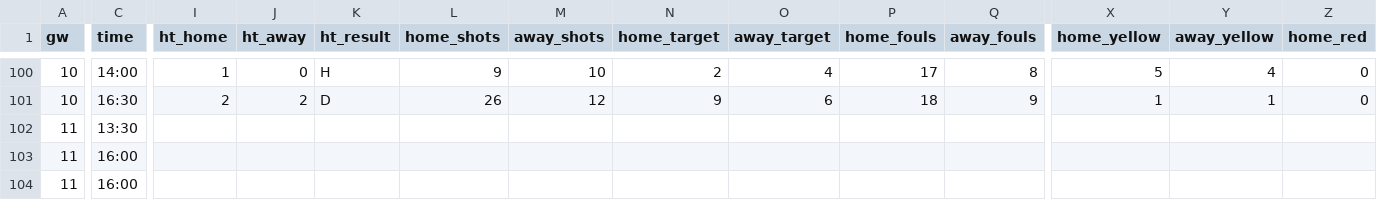
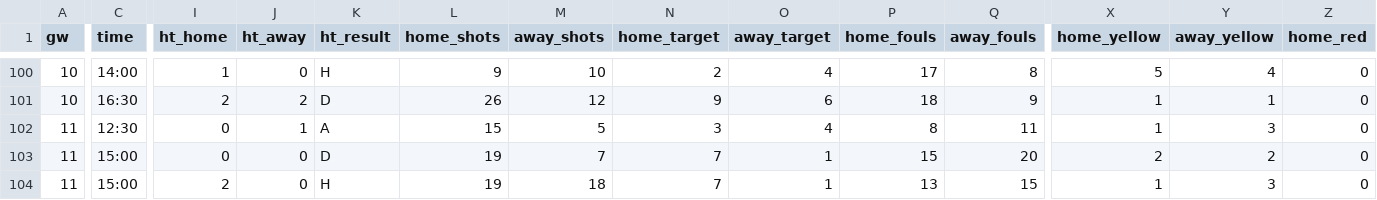
Before and after one commit to L1nu-X/open-matchday, a CSV file: data/ENG_1_premier-league/results_2627.csv, drawn as a sheet; only a part is shown, gaps mark what is left out; the diff covers the shown part only; the diff names each change by its address in the sheet, - before the commit and + after, or states it on an @@ line.

```diff
--- a/data/ENG_1_premier-league/results_2627.csv
+++ b/data/ENG_1_premier-league/results_2627.csv
-C102 (time): 13:30
+C102 (time): 12:30
-I102:I103 (ht_home): (empty)
+I102:I103 (ht_home): 0
-J102 (ht_away): (empty)
+J102 (ht_away): 1
-K102 (ht_result): (empty)
+K102 (ht_result): A
-L102 (home_shots): (empty)
+L102 (home_shots): 15
-M102 (away_shots): (empty)
+M102 (away_shots): 5
-N102 (home_target): (empty)
+N102 (home_target): 3
-O102 (away_target): (empty)
+O102 (away_target): 4
-P102 (home_fouls): (empty)
+P102 (home_fouls): 8
-Q102 (away_fouls): (empty)
+Q102 (away_fouls): 11
-X102 (home_yellow): (empty)
+X102 (home_yellow): 1
-Y102 (away_yellow): (empty)
+Y102 (away_yellow): 3
-Z102:Z104 (home_red): (empty)
+Z102:Z104 (home_red): 0
-C103:C104 (time): 16:00
+C103:C104 (time): 15:00
-J103:J104 (ht_away): (empty)
+J103:J104 (ht_away): 0
-K103 (ht_result): (empty)
+K103 (ht_result): D
-L103:L104 (home_shots): (empty)
+L103:L104 (home_shots): 19
-M103 (away_shots): (empty)
+M103 (away_shots): 7
-N103:N104 (home_target): (empty)
+N103:N104 (home_target): 7
-O103:O104 (away_target): (empty)
+O103:O104 (away_target): 1
-P103 (home_fouls): (empty)
+P103 (home_fouls): 15
-Q103 (away_fouls): (empty)
+Q103 (away_fouls): 20
-X103 (home_yellow): (empty)
+X103 (home_yellow): 2
-Y103 (away_yellow): (empty)
+Y103 (away_yellow): 2
-I104 (ht_home): (empty)
+I104 (ht_home): 2
-K104 (ht_result): (empty)
+K104 (ht_result): H
-M104 (away_shots): (empty)
+M104 (away_shots): 18
-P104 (home_fouls): (empty)
+P104 (home_fouls): 13
-Q104 (away_fouls): (empty)
+Q104 (away_fouls): 15
-X104 (home_yellow): (empty)
+X104 (home_yellow): 1
-Y104 (away_yellow): (empty)
+Y104 (away_yellow): 3
```
Also changed, not shown: 1 added row and 87 edited cells elsewhere in this file, data/ENG_6_national-league-south/results_2627.csv, data/ESP_1_la-liga/results_2627.csv, 57 other files.
